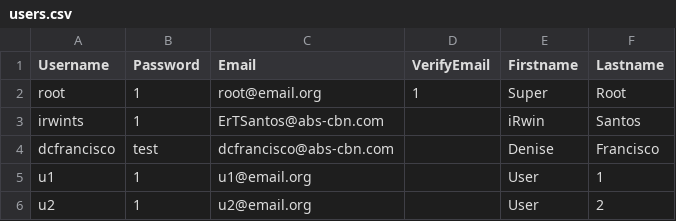
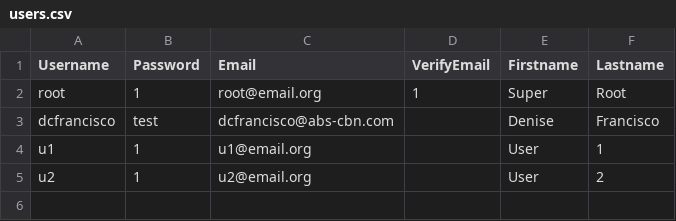
Before and after one commit to irwints-ph/nd-base-skel, a CSV file: src/Scripts/DataSeed/users.csv, drawn as a sheet.

```diff
--- a/src/Scripts/DataSeed/users.csv
+++ b/src/Scripts/DataSeed/users.csv
@@ -2,3 +2,2 @@ Username,Password,Email,VerifyEmail,Firstname,Lastname
 root,1,root@email.org,1,Super,Root
-irwints,1,ErTSantos@abs-cbn.com,,iRwin,Santos
 dcfrancisco,test,dcfrancisco@abs-cbn.com,,Denise,Francisco
```
Also changed, not shown: 37 other files.
